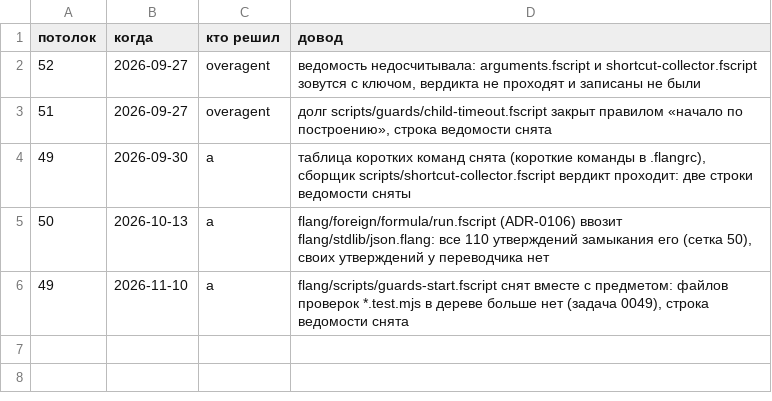
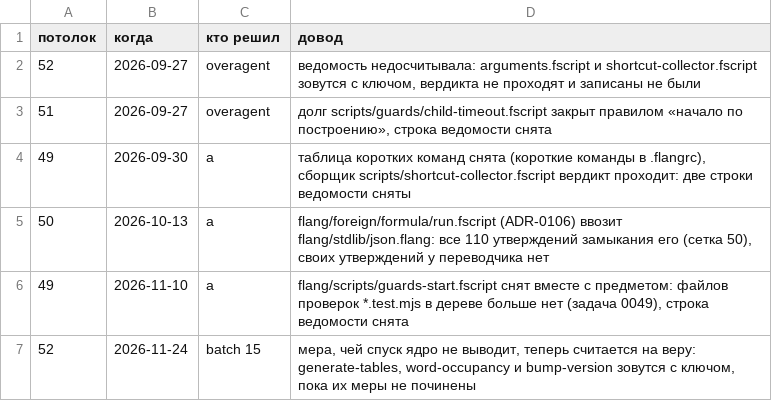
Before and after one commit to digitable-lol/flang, a TSV file: flang/scripts/run-verdict-debt-ceiling.tsv, drawn as a sheet; the diff names each change by its address in the sheet, - before the commit and + after, or states it on an @@ line.

```diff
--- a/flang/scripts/run-verdict-debt-ceiling.tsv
+++ b/flang/scripts/run-verdict-debt-ceiling.tsv
+row 7: 52 | 2026-11-24 | batch 15 | мера, чей спуск ядро не выводит, теперь считается на веру: generate-tables, word-occupancy и bump-version зовутся с ключом, пока их меры не починены
```
Also changed, not shown: flang/scripts/run-verdict-debt.tsv, 2 other files.
